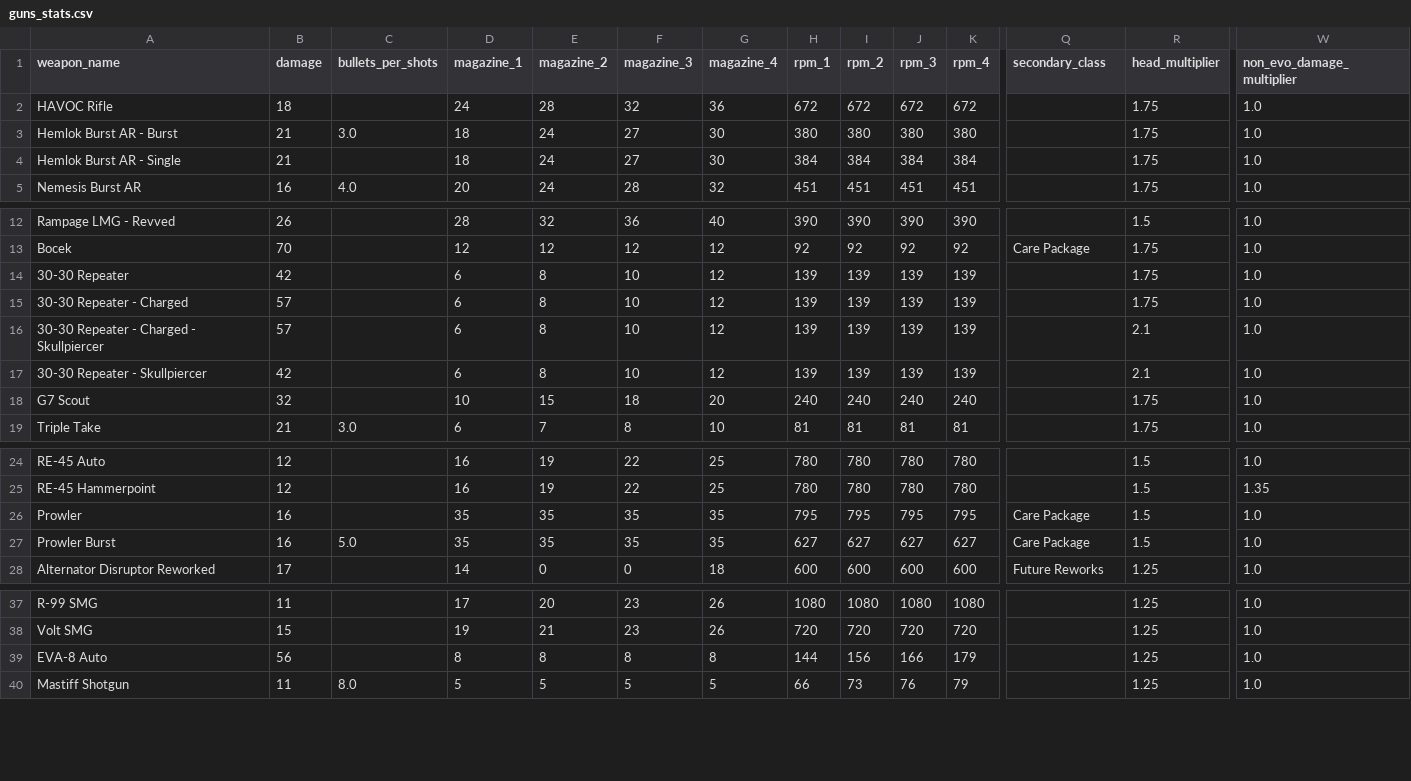
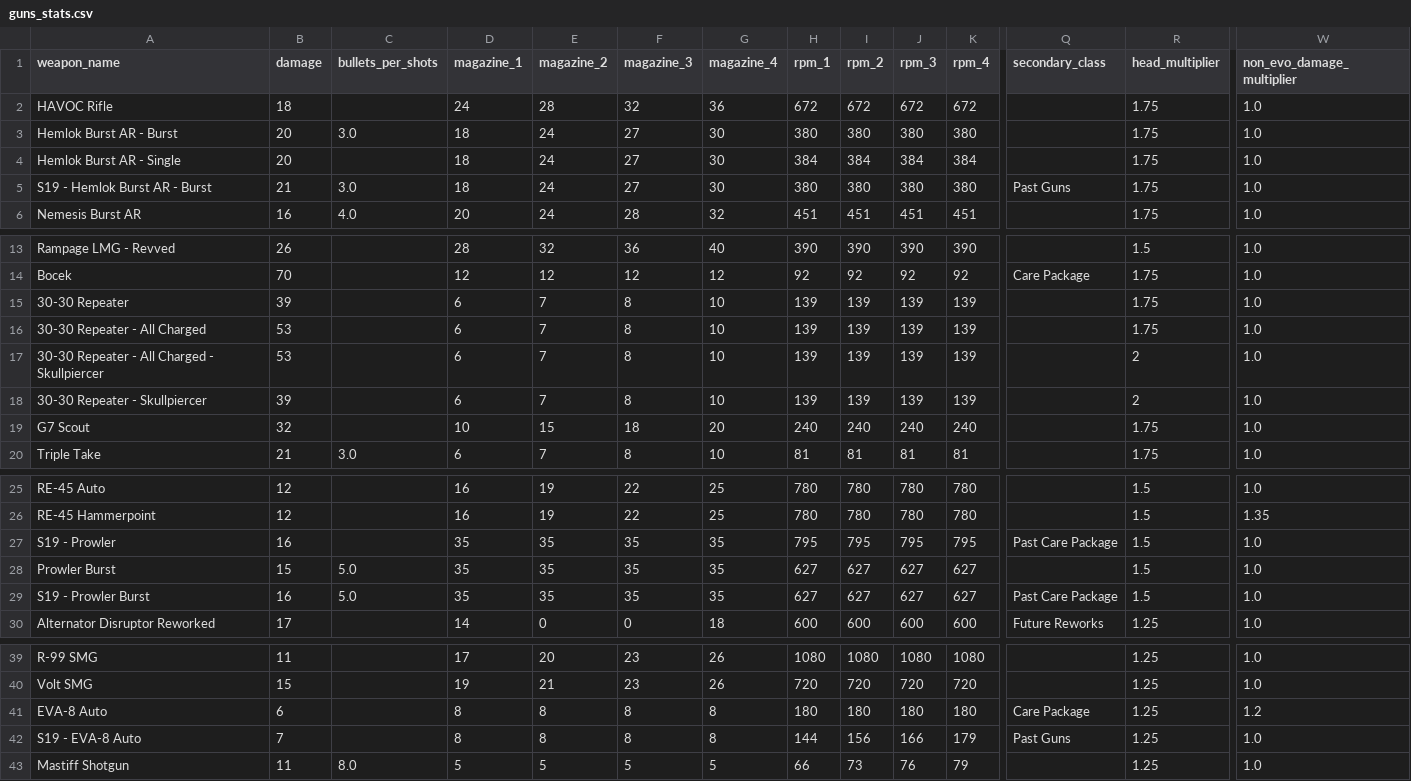
Before and after one commit to mo-arvan/apexlegends-data-analysis, a CSV file: data/guns_stats.csv, drawn as a sheet; only a part is shown, gaps mark what is left out; addresses are those after the commit; rows hold the shown columns only; the diff names each change by its address in the sheet, - before the commit and + after, or states it on an @@ line.

Commit message:
update gun data

```diff
--- a/data/guns_stats.csv
+++ b/data/guns_stats.csv
-B3:B4 (damage): 21
+B3:B4 (damage): 20
+row 5: S19 - Hemlok Burst AR - Burst | 21 | 3.0 | 18 | 24 | 27 | 30 | 380 | 380 | 380 | 380 | Past Guns | 1.75 | 1.0
-B15 (damage): 42
+B15 (damage): 39
-E15:E18 (magazine_2): 8
+E15:E18 (magazine_2): 7
-F15:F18 (magazine_3): 10
+F15:F18 (magazine_3): 8
-G15:G18 (magazine_4): 12
+G15:G18 (magazine_4): 10
-A16 (weapon_name): 30-30 Repeater - Charged
+A16 (weapon_name): 30-30 Repeater - All Charged
-B16:B17 (damage): 57
+B16:B17 (damage): 53
-A17 (weapon_name): 30-30 Repeater - Charged - Skullpiercer
+A17 (weapon_name): 30-30 Repeater - All Charged - Skullpiercer
-R17:R18 (head_multiplier): 2.1
+R17:R18 (head_multiplier): 2
-B18 (damage): 42
+B18 (damage): 39
-A27 (weapon_name): Prowler
+A27 (weapon_name): S19 - Prowler
-Q27 (secondary_class): Care Package
+Q27 (secondary_class): Past Care Package
-B28 (damage): 16
+B28 (damage): 15
-Q28 (secondary_class): Care Package
+Q28 (secondary_class): (empty)
+row 29: S19 - Prowler Burst | 16 | 5.0 | 35 | 35 | 35 | 35 | 627 | 627 | 627 | 627 | Past Care Package | 1.5 | 1.0
-B41 (damage): 56
+B41 (damage): 6
-H41 (rpm_1): 144
+H41 (rpm_1): 180
-I41 (rpm_2): 156
+I41 (rpm_2): 180
-J41 (rpm_3): 166
+J41 (rpm_3): 180
-K41 (rpm_4): 179
+K41 (rpm_4): 180
-Q41 (secondary_class): (empty)
+Q41 (secondary_class): Care Package
-W41 (non_evo_damage_multiplier): 1.0
+W41 (non_evo_damage_multiplier): 1.2
+row 42: S19 - EVA-8 Auto | 7 |  | 8 | 8 | 8 | 8 | 144 | 156 | 166 | 179 | Past Guns | 1.25 | 1.0
```
